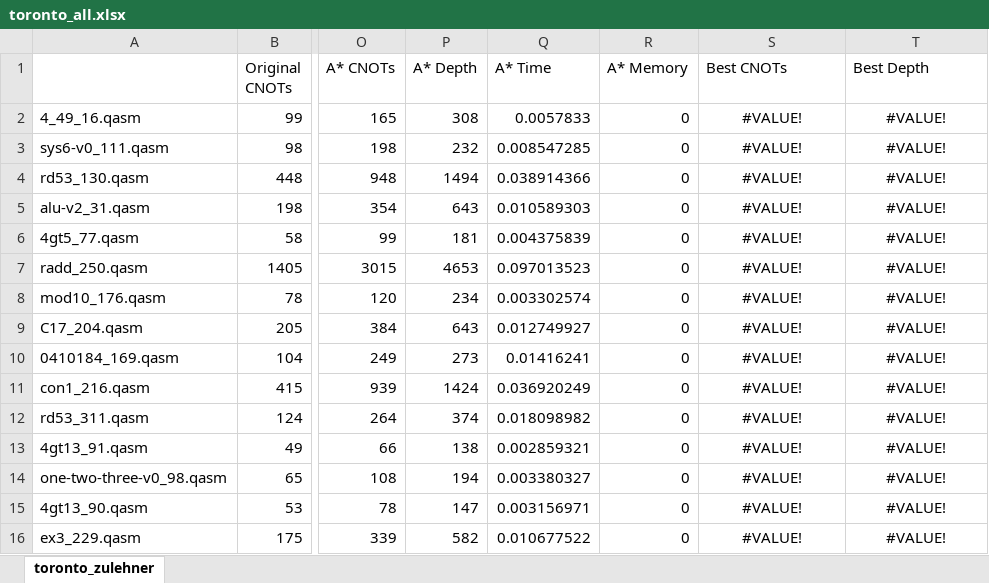
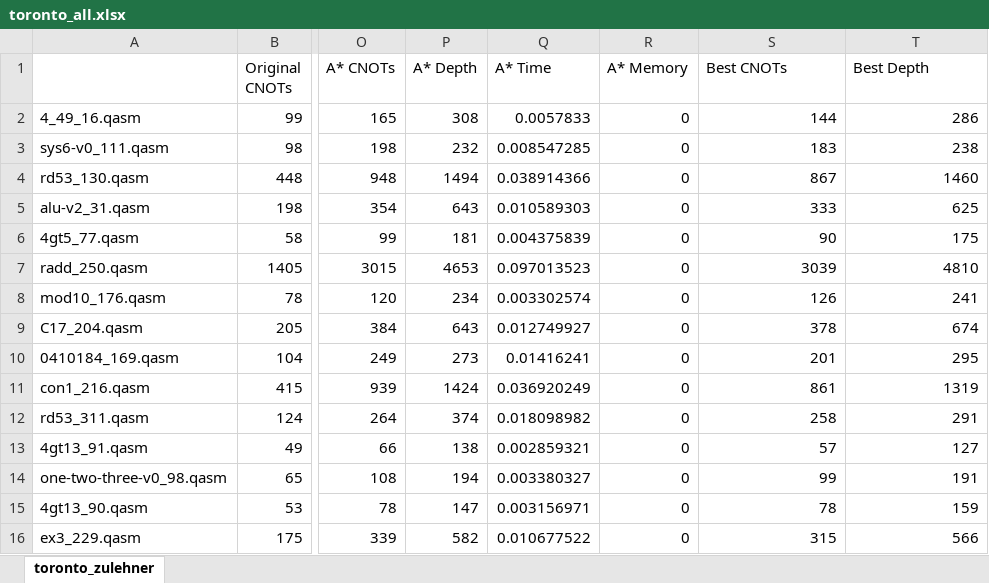
Before and after one commit to suhaskvittal/foresight, an Excel workbook: mpath/src/data/toronto_all.xlsx, sheet toronto_zulehner, drawn as a sheet; only a part is shown, gaps mark what is left out; values as stored, in another font and other column widths than the file's, no borders; the diff covers the shown part only; the diff names each change by its address in the sheet, - before the commit and + after, or states it on an @@ line.

Commit message:
new datasets + potpourri modification

```diff
--- a/mpath/src/data/toronto_all.xlsx (sheet toronto_zulehner)
+++ b/mpath/src/data/toronto_all.xlsx (sheet toronto_zulehner)
-S2 (Best CNOTs): #VALUE!
+S2 (Best CNOTs): 144
-S2:T16 alignment: center
+S2:T16 alignment: right
-T2 (Best Depth): #VALUE!
+T2 (Best Depth): 286
-S3 (Best CNOTs): #VALUE!
+S3 (Best CNOTs): 183
-T3 (Best Depth): #VALUE!
+T3 (Best Depth): 238
-S4 (Best CNOTs): #VALUE!
+S4 (Best CNOTs): 867
-T4 (Best Depth): #VALUE!
+T4 (Best Depth): 1460
-S5 (Best CNOTs): #VALUE!
+S5 (Best CNOTs): 333
-T5 (Best Depth): #VALUE!
+T5 (Best Depth): 625
-S6 (Best CNOTs): #VALUE!
+S6 (Best CNOTs): 90
-T6 (Best Depth): #VALUE!
+T6 (Best Depth): 175
-S7 (Best CNOTs): #VALUE!
+S7 (Best CNOTs): 3039
-T7 (Best Depth): #VALUE!
+T7 (Best Depth): 4810
-S8 (Best CNOTs): #VALUE!
+S8 (Best CNOTs): 126
-T8 (Best Depth): #VALUE!
+T8 (Best Depth): 241
-S9 (Best CNOTs): #VALUE!
+S9 (Best CNOTs): 378
-T9 (Best Depth): #VALUE!
+T9 (Best Depth): 674
-S10 (Best CNOTs): #VALUE!
+S10 (Best CNOTs): 201
-T10 (Best Depth): #VALUE!
+T10 (Best Depth): 295
-S11 (Best CNOTs): #VALUE!
+S11 (Best CNOTs): 861
-T11 (Best Depth): #VALUE!
+T11 (Best Depth): 1319
-S12 (Best CNOTs): #VALUE!
+S12 (Best CNOTs): 258
-T12 (Best Depth): #VALUE!
+T12 (Best Depth): 291
-S13 (Best CNOTs): #VALUE!
+S13 (Best CNOTs): 57
-T13 (Best Depth): #VALUE!
+T13 (Best Depth): 127
-S14 (Best CNOTs): #VALUE!
+S14 (Best CNOTs): 99
-T14 (Best Depth): #VALUE!
+T14 (Best Depth): 191
-S15 (Best CNOTs): #VALUE!
+S15 (Best CNOTs): 78
-T15 (Best Depth): #VALUE!
+T15 (Best Depth): 159
-S16 (Best CNOTs): #VALUE!
+S16 (Best CNOTs): 315
-T16 (Best Depth): #VALUE!
+T16 (Best Depth): 566
```
Also changed, not shown: 1 added row, 178 edited cells and cell formats elsewhere in this sheet, mpath/src/data/weber_all.xlsx, 21 other files.
